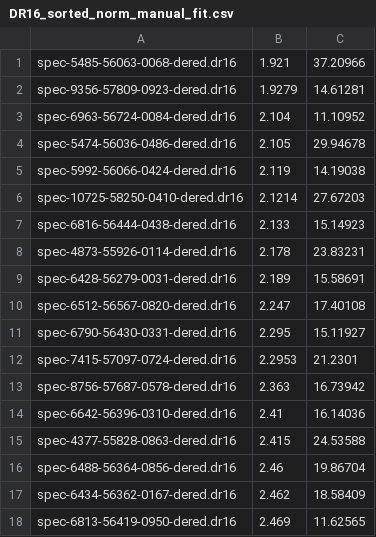
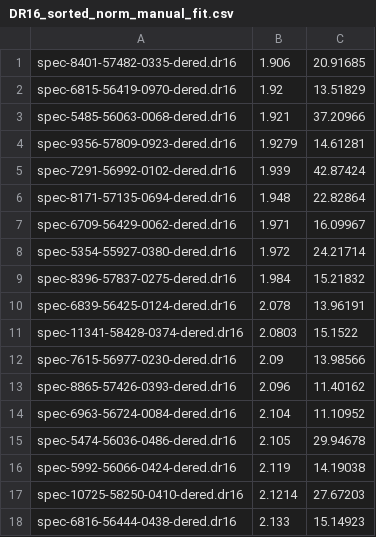
Before and after one commit to paolaUWB/DR16Q, a CSV file: DR16_sorted_norm_manual_fit.csv, drawn as a sheet; only a part is shown; the shorter side is filled out with more unchanged rows; the diff covers the shown part only.

```diff
--- a/DR16_sorted_norm_manual_fit.csv
+++ b/DR16_sorted_norm_manual_fit.csv
@@ -1,3 +1,14 @@
+spec-8401-57482-0335-dered.dr16,	1.906,	20.91685
+spec-6815-56419-0970-dered.dr16,	1.92,	13.51829
 spec-5485-56063-0068-dered.dr16,	1.921,	37.20966
 spec-9356-57809-0923-dered.dr16,	1.9279,	14.61281
+spec-7291-56992-0102-dered.dr16,	1.939,	42.87424
+spec-8171-57135-0694-dered.dr16,	1.948,	22.82864
+spec-6709-56429-0062-dered.dr16,	1.971,	16.09967
+spec-5354-55927-0380-dered.dr16,	1.972,	24.21714
+spec-8396-57837-0275-dered.dr16,	1.984,	15.21832
+spec-6839-56425-0124-dered.dr16,	2.078,	13.96191
+spec-11341-58428-0374-dered.dr16,	2.0803,	15.1522
+spec-7615-56977-0230-dered.dr16,	2.09,	13.98566
+spec-8865-57426-0393-dered.dr16,	2.096,	11.40162
 spec-6963-56724-0084-dered.dr16,	2.104,	11.10952
```
Also changed, not shown: 25 added rows and 2 removed rows elsewhere in this file, DR16_sorted_norm_flagged_but_ok.csv, 8 other files.
